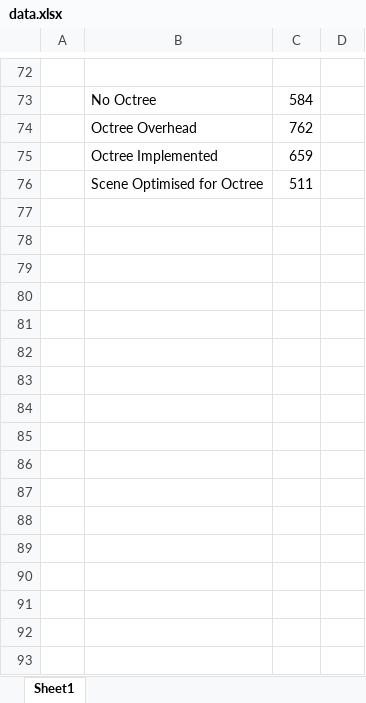
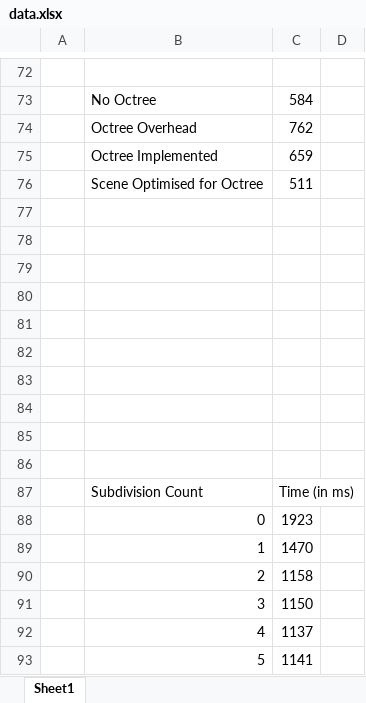
Before and after one commit to KitSymes/Y3-LLGP-RayTracer, an Excel workbook: data.xlsx, sheet Sheet1, drawn as a sheet; only a part is shown, gaps mark what is left out; values as stored, in another font and other column widths than the file's, no borders; charts and pictures not drawn; the diff names each change by its address in the sheet, - before the commit and + after, or states it on an @@ line.

Commit message:
Add some PS4 Data

```diff
--- a/data.xlsx (sheet Sheet1)
+++ b/data.xlsx (sheet Sheet1)
+row 77: (empty)
+row 78: (empty)
+row 79: (empty)
+row 80: (empty)
+row 81: (empty)
+row 82: (empty)
+row 83: (empty)
+row 84: (empty)
+row 85: (empty)
+row 86: (empty)
+row 87:  | Subdivision Count | Time (in ms)
+row 88:  | 0 | 1923
+row 89:  | 1 | 1470
+row 90:  | 2 | 1158
+row 91:  | 3 | 1150
+row 92:  | 4 | 1137
+row 93:  | 5 | 1141
```
Also changed, not shown: charts or pictures.
